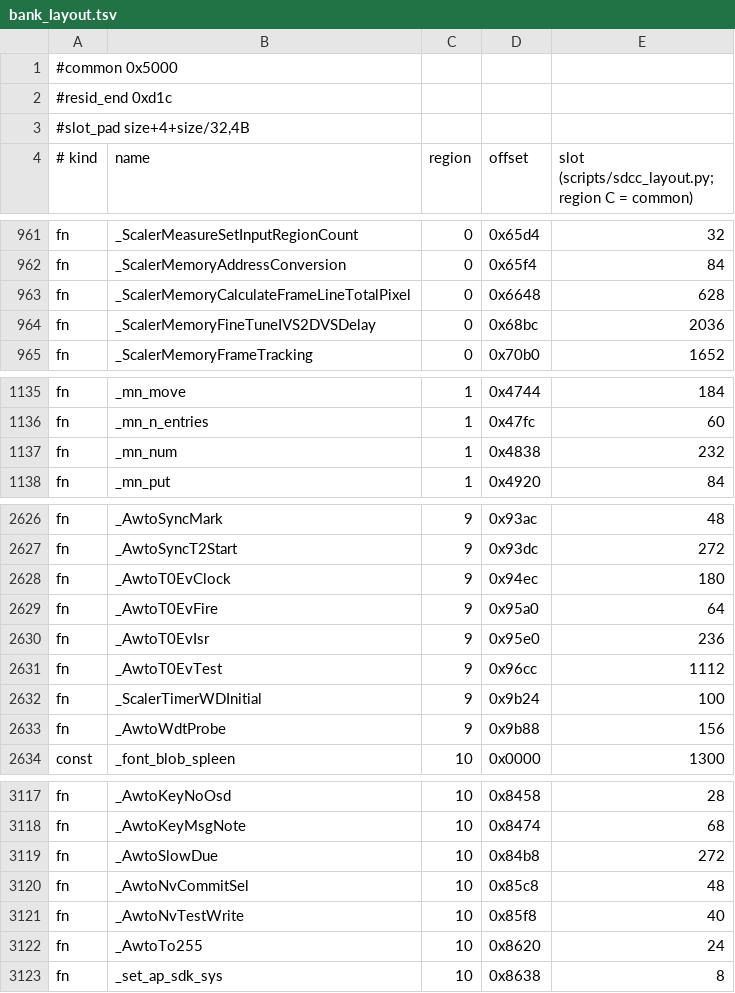
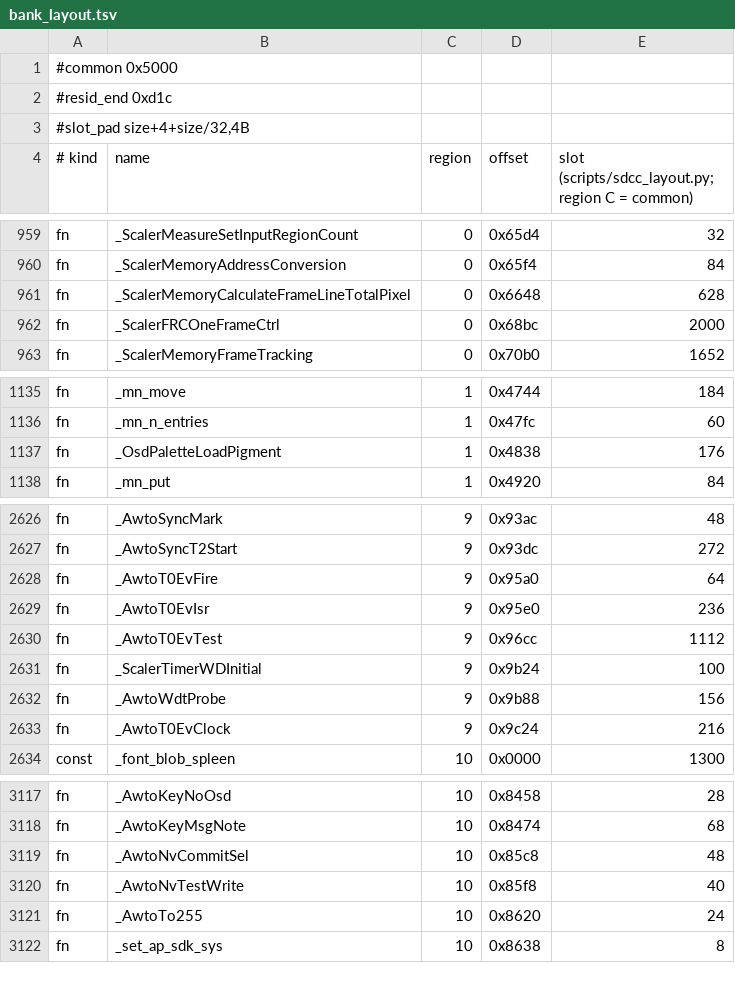
Before and after one commit to awto-au/awto-ddc, a TSV file: fw/bank_layout.tsv, drawn as a sheet; only a part is shown, gaps mark what is left out; the diff covers the shown part only.

```diff
--- a/fw/bank_layout.tsv
+++ b/fw/bank_layout.tsv
@@ -963,3 +961,3 @@ fn	_ScalerMemoryAddressConversion	0	0x65f4	84
 fn	_ScalerMemoryCalculateFrameLineTotalPixel	0	0x6648	628
-fn	_ScalerMemoryFineTuneIVS2DVSDelay	0	0x68bc	2036
+fn	_ScalerFRCOneFrameCtrl	0	0x68bc	2000
 fn	_ScalerMemoryFrameTracking	0	0x70b0	1652
@@ -1136,3 +1136,3 @@ fn	_mn_move	1	0x4744	184
 fn	_mn_n_entries	1	0x47fc	60
-fn	_mn_num	1	0x4838	232
+fn	_OsdPaletteLoadPigment	1	0x4838	176
 fn	_mn_put	1	0x4920	84
@@ -2627,3 +2627,2 @@ fn	_AwtoSyncMark	9	0x93ac	48
 fn	_AwtoSyncT2Start	9	0x93dc	272
-fn	_AwtoT0EvClock	9	0x94ec	180
 fn	_AwtoT0EvFire	9	0x95a0	64
@@ -2633,2 +2632,3 @@ fn	_ScalerTimerWDInitial	9	0x9b24	100
 fn	_AwtoWdtProbe	9	0x9b88	156
+fn	_AwtoT0EvClock	9	0x9c24	216
 const	_font_blob_spleen	10	0x0000	1300
@@ -3118,3 +3118,2 @@ fn	_AwtoKeyNoOsd	10	0x8458	28
 fn	_AwtoKeyMsgNote	10	0x8474	68
-fn	_AwtoSlowDue	10	0x84b8	272
 fn	_AwtoNvCommitSel	10	0x85c8	48
```
Also changed, not shown: 7 added rows, 6 removed rows and 5 edited cells elsewhere in this file.
